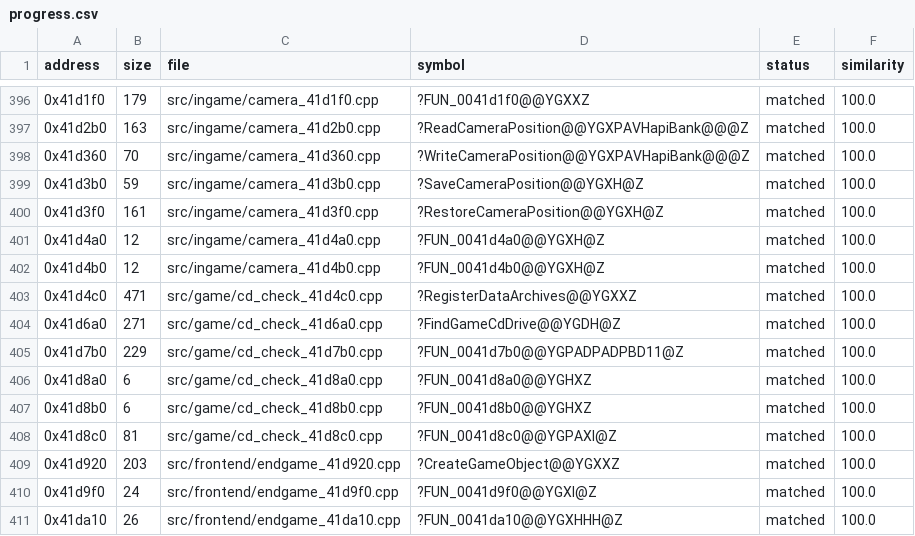
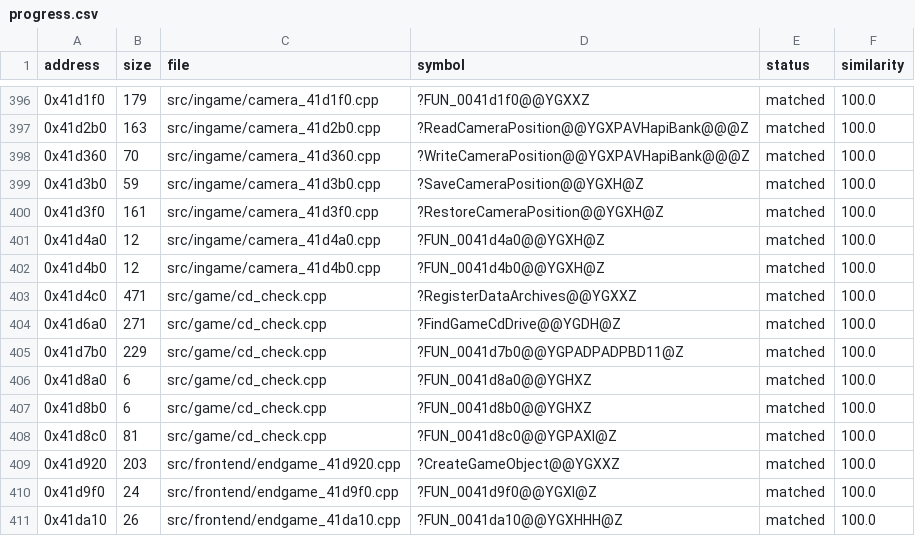
Before and after one commit to HectorBailey/byte-tactics, a CSV file: data/progress.csv, drawn as a sheet; only a part is shown, gaps mark what is left out.

```diff
--- a/data/progress.csv
+++ b/data/progress.csv
@@ -402,8 +402,8 @@ address,size,file,symbol,status,similarity
 0x41d4b0,12,src/ingame/camera_41d4b0.cpp,?FUN_0041d4b0@@YGXH@Z,matched,100.0
-0x41d4c0,471,src/game/cd_check_41d4c0.cpp,?RegisterDataArchives@@YGXXZ,matched,100.0
-0x41d6a0,271,src/game/cd_check_41d6a0.cpp,?FindGameCdDrive@@YGDH@Z,matched,100.0
-0x41d7b0,229,src/game/cd_check_41d7b0.cpp,?FUN_0041d7b0@@YGPADPADPBD11@Z,matched,100.0
-0x41d8a0,6,src/game/cd_check_41d8a0.cpp,?FUN_0041d8a0@@YGHXZ,matched,100.0
-0x41d8b0,6,src/game/cd_check_41d8b0.cpp,?FUN_0041d8b0@@YGHXZ,matched,100.0
-0x41d8c0,81,src/game/cd_check_41d8c0.cpp,?FUN_0041d8c0@@YGPAXI@Z,matched,100.0
+0x41d4c0,471,src/game/cd_check.cpp,?RegisterDataArchives@@YGXXZ,matched,100.0
+0x41d6a0,271,src/game/cd_check.cpp,?FindGameCdDrive@@YGDH@Z,matched,100.0
+0x41d7b0,229,src/game/cd_check.cpp,?FUN_0041d7b0@@YGPADPADPBD11@Z,matched,100.0
+0x41d8a0,6,src/game/cd_check.cpp,?FUN_0041d8a0@@YGHXZ,matched,100.0
+0x41d8b0,6,src/game/cd_check.cpp,?FUN_0041d8b0@@YGHXZ,matched,100.0
+0x41d8c0,81,src/game/cd_check.cpp,?FUN_0041d8c0@@YGPAXI@Z,matched,100.0
 0x41d920,203,src/frontend/endgame_41d920.cpp,?CreateGameObject@@YGXXZ,matched,100.0
```
Also changed, not shown: data/globals.csv, data/layout.csv, 8 other files.
